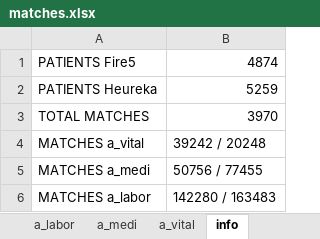
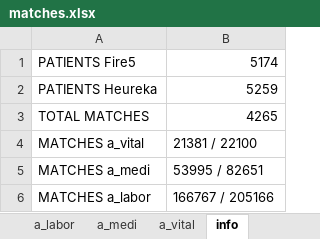
Before and after one commit to guardina/fire_heureka_login, an Excel workbook: php/files/matches.xlsx, sheet info, drawn as a sheet; values as stored, in another font and other column widths than the file's, no borders; the diff names each change by its address in the sheet, - before the commit and + after, or states it on an @@ line.

```diff
--- a/php/files/matches.xlsx (sheet info)
+++ b/php/files/matches.xlsx (sheet info)
-B1: 4874
+B1: 5174
-B3: 3970
+B3: 4265
-B4: 39242 / 20248
+B4: 21381 / 22100
-B5: 50756 / 77455
+B5: 53995 / 82651
-B6: 142280 / 163483
+B6: 166767 / 205166
```
Also changed, not shown: sheet a_medi, sheet a_vital, sheet a_labor, 6 other files.
